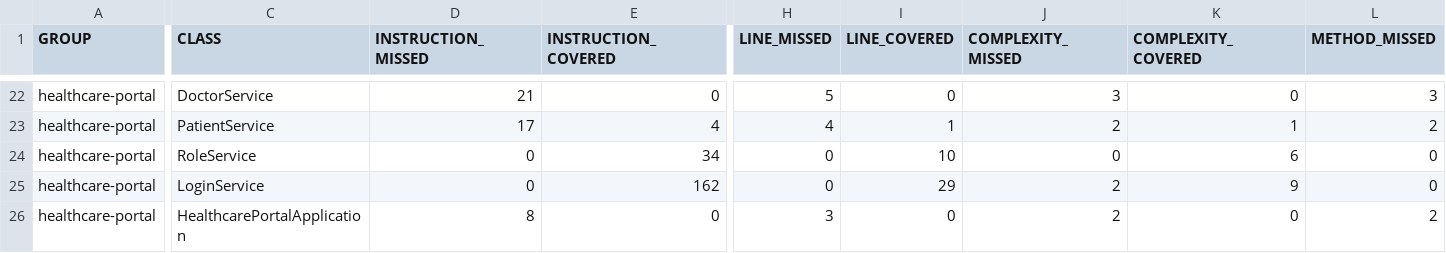
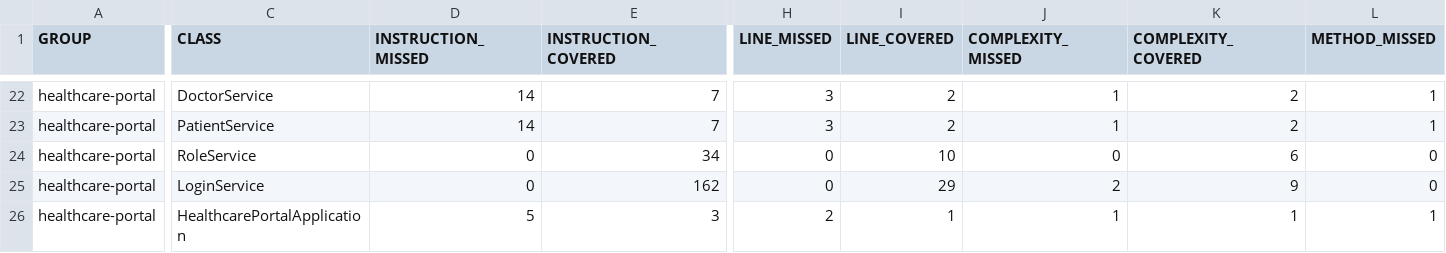
Before and after one commit to BSPQ24-25/BSPQ25-E1, a CSV file: docs/site/jacoco/jacoco.csv, drawn as a sheet; only a part is shown, gaps mark what is left out; the diff covers the shown part only; the diff names each change by its address in the sheet, - before the commit and + after, or states it on an @@ line.

```diff
--- a/docs/site/jacoco/jacoco.csv
+++ b/docs/site/jacoco/jacoco.csv
-D22 (INSTRUCTION_MISSED): 21
+D22 (INSTRUCTION_MISSED): 14
-E22 (INSTRUCTION_COVERED): 0
+E22 (INSTRUCTION_COVERED): 7
-H22 (LINE_MISSED): 5
+H22 (LINE_MISSED): 3
-I22 (LINE_COVERED): 0
+I22 (LINE_COVERED): 2
-J22 (COMPLEXITY_MISSED): 3
+J22 (COMPLEXITY_MISSED): 1
-K22 (COMPLEXITY_COVERED): 0
+K22 (COMPLEXITY_COVERED): 2
-L22 (METHOD_MISSED): 3
+L22 (METHOD_MISSED): 1
-D23 (INSTRUCTION_MISSED): 17
+D23 (INSTRUCTION_MISSED): 14
-E23 (INSTRUCTION_COVERED): 4
+E23 (INSTRUCTION_COVERED): 7
-H23 (LINE_MISSED): 4
+H23 (LINE_MISSED): 3
-I23 (LINE_COVERED): 1
+I23 (LINE_COVERED): 2
-J23 (COMPLEXITY_MISSED): 2
+J23 (COMPLEXITY_MISSED): 1
-K23 (COMPLEXITY_COVERED): 1
+K23 (COMPLEXITY_COVERED): 2
-L23 (METHOD_MISSED): 2
+L23 (METHOD_MISSED): 1
-D26 (INSTRUCTION_MISSED): 8
+D26 (INSTRUCTION_MISSED): 5
-E26 (INSTRUCTION_COVERED): 0
+E26 (INSTRUCTION_COVERED): 3
-H26 (LINE_MISSED): 3
+H26 (LINE_MISSED): 2
-I26 (LINE_COVERED): 0
+I26 (LINE_COVERED): 1
-J26 (COMPLEXITY_MISSED): 2
+J26 (COMPLEXITY_MISSED): 1
-K26 (COMPLEXITY_COVERED): 0
+K26 (COMPLEXITY_COVERED): 1
-L26 (METHOD_MISSED): 2
+L26 (METHOD_MISSED): 1
```
Also changed, not shown: 33 edited cells elsewhere in this file, 26 other files.
